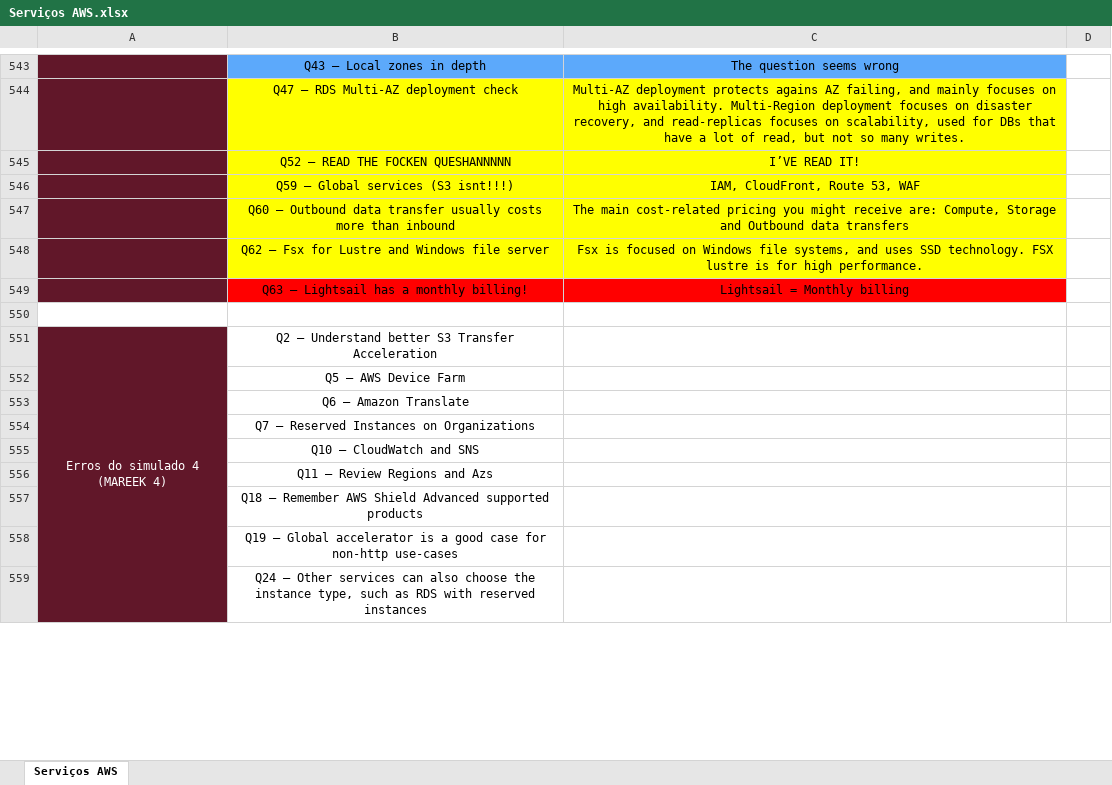
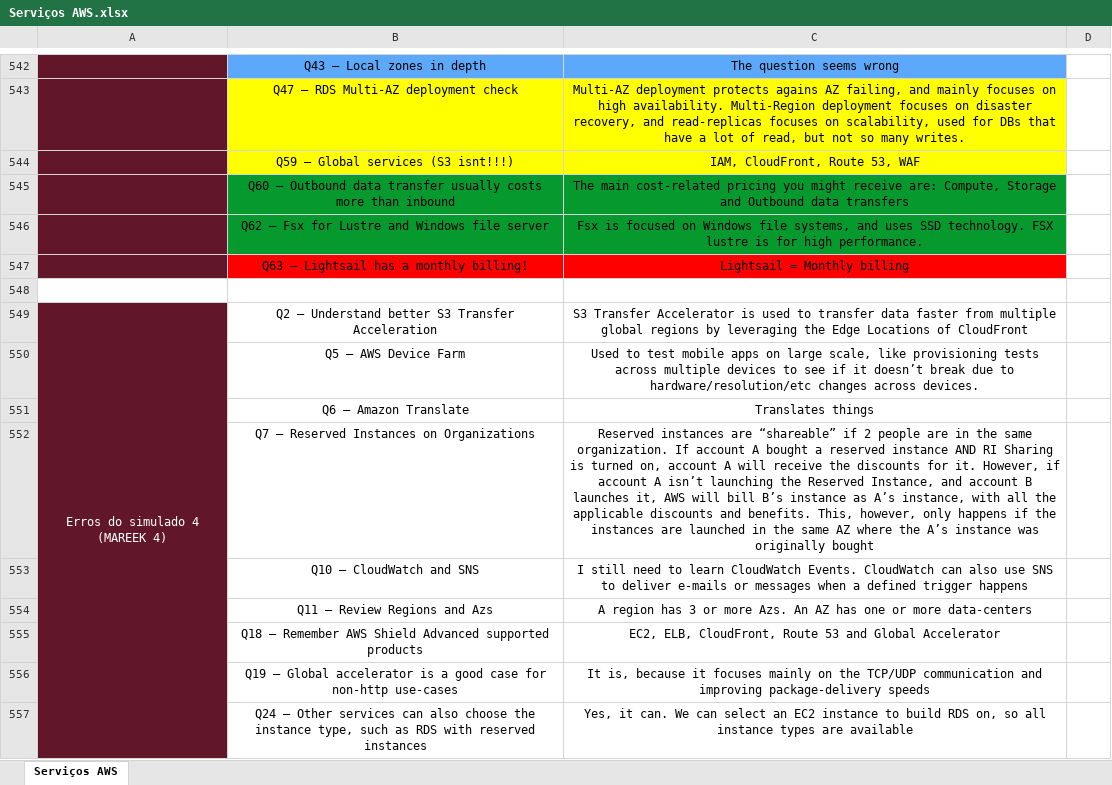
Before and after one commit to azl6/aws-cloud-practitioner, an Excel workbook: Serviços AWS.xlsx, sheet Serviços AWS, drawn as a sheet; only a part is shown, gaps mark what is left out; values as stored, in another font and other column widths than the file's, no borders; removed rows and columns are numbered as before the commit, all else as after; the diff covers the shown part only; the diff names each change by its address in the sheet, - before the commit and + after, or states it on an @@ line.

```diff
--- a/Serviços AWS.xlsx (sheet Serviços AWS)
+++ b/Serviços AWS.xlsx (sheet Serviços AWS)
-row 545:  | Q52 – READ THE FOCKEN QUESHANNNNN | I’VE READ IT!
-B545:C546 fill: #FFFF00
+B545:C546 fill: #069A2E
-C549: (empty)
+C549: S3 Transfer Accelerator is used to transfer data faster from multiple global regions by leveraging the Edge Locations of CloudFront
-C550: (empty)
+C550: Used to test mobile apps on large scale, like provisioning tests across multiple devices to see if it doesn’t break due to hardware/resolution/etc changes across devices.
-C551: (empty)
+C551: Translates things
-C552: (empty)
+C552: Reserved instances are “shareable” if 2 people are in the same organization. If account A bought a reserved instance AND RI Sharing is turned on, account A will receive the discounts for it. However, if account A isn’t launching the Reserved Instance, and account B launches it, AWS will bill B’s instance as A’s instance, with all the applicable discounts and benefits. This, however, only happens if the instances are launched in the same AZ where the A’s instance was originally bought
-C553: (empty)
+C553: I still need to learn CloudWatch Events. CloudWatch can also use SNS to deliver e-mails or messages when a defined trigger happens
-C554: (empty)
+C554: A region has 3 or more Azs. An AZ has one or more data-centers
-C555: (empty)
+C555: EC2, ELB, CloudFront, Route 53 and Global Accelerator
-C556: (empty)
+C556: It is, because it focuses mainly on the TCP/UDP communication and improving package-delivery speeds
-C557: (empty)
+C557: Yes, it can. We can select an EC2 instance to build RDS on, so all instance types are available
```
Also changed, not shown: 26 added rows, 1 removed row, 4 edited cells and cell formats elsewhere in this sheet, 2 other files.
